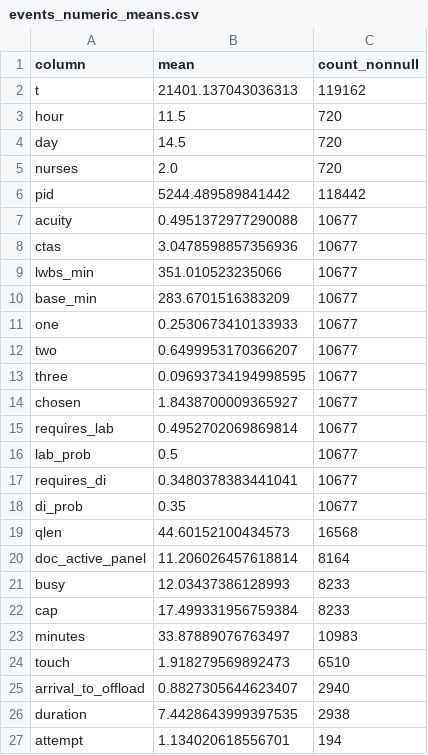
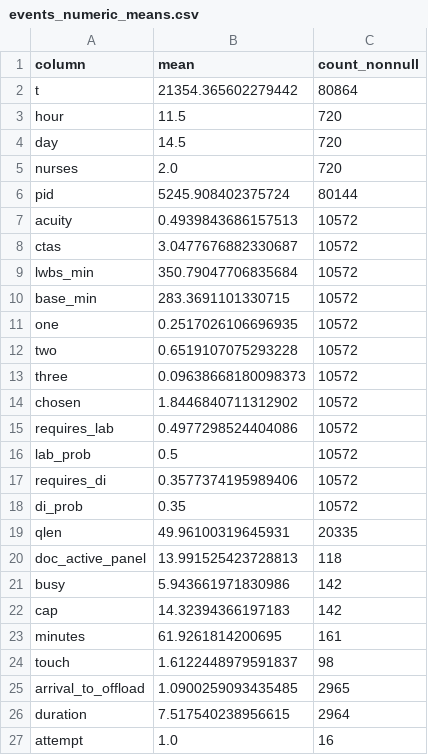
Before and after one commit to murrayware/Open-Healthcare-Simulation, a CSV file: outputs/debug/events_numeric_means.csv, drawn as a sheet; only a part is shown; the diff covers the shown part only.

```diff
--- a/outputs/debug/events_numeric_means.csv
+++ b/outputs/debug/events_numeric_means.csv
@@ -1,3 +1,3 @@
 column,mean,count_nonnull
-t,21401.137043036313,119162
+t,21354.365602279442,80864
 hour,11.5,720
@@ -5,23 +5,23 @@ day,14.5,720
 nurses,2.0,720
-pid,5244.489589841442,118442
-acuity,0.4951372977290088,10677
-ctas,3.0478598857356936,10677
-lwbs_min,351.010523235066,10677
-base_min,283.6701516383209,10677
-one,0.2530673410133933,10677
-two,0.6499953170366207,10677
-three,0.09693734194998595,10677
-chosen,1.8438700009365927,10677
-requires_lab,0.4952702069869814,10677
-lab_prob,0.5,10677
-requires_di,0.3480378383441041,10677
-di_prob,0.35,10677
-qlen,44.60152100434573,16568
-doc_active_panel,11.206026457618814,8164
-busy,12.03437386128993,8233
-cap,17.499331956759384,8233
-minutes,33.87889076763497,10983
-touch,1.918279569892473,6510
-arrival_to_offload,0.8827305644623407,2940
-duration,7.4428643999397535,2938
-attempt,1.134020618556701,194
+pid,5245.908402375724,80144
+acuity,0.4939843686157513,10572
+ctas,3.0477676882330687,10572
+lwbs_min,350.79047706835684,10572
+base_min,283.3691101330715,10572
+one,0.2517026106696935,10572
+two,0.6519107075293228,10572
+three,0.09638668180098373,10572
+chosen,1.8446840711312902,10572
+requires_lab,0.4977298524404086,10572
+lab_prob,0.5,10572
+requires_di,0.3577374195989406,10572
+di_prob,0.35,10572
+qlen,49.96100319645931,20335
+doc_active_panel,13.991525423728813,118
+busy,5.943661971830986,142
+cap,14.32394366197183,142
+minutes,61.9261814200695,161
+touch,1.6122448979591837,98
+arrival_to_offload,1.0900259093435485,2965
+duration,7.517540238956615,2964
+attempt,1.0,16
```
Also changed, not shown: 15 edited cells elsewhere in this file, outputs/debug/doctor_patient_traces.csv, outputs/debug/patients_numeric_means.csv, 7 other files.
